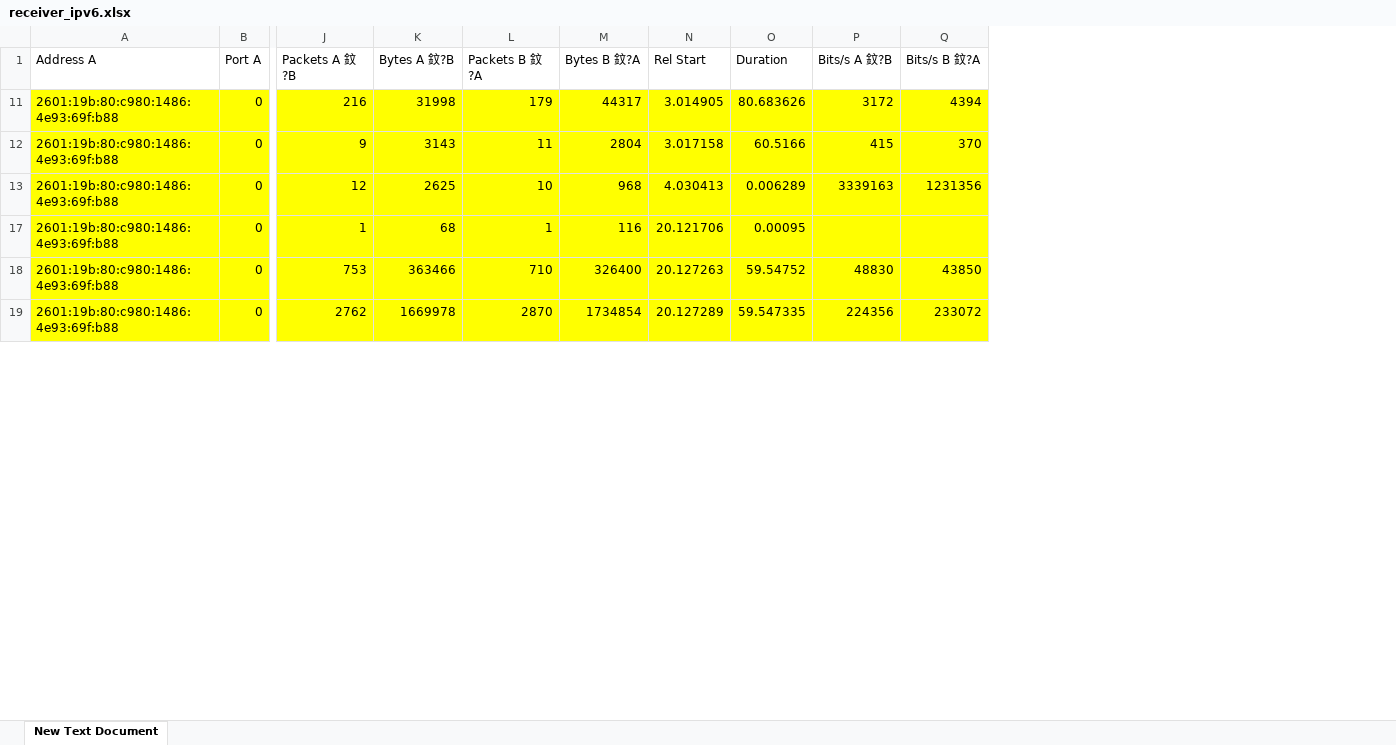
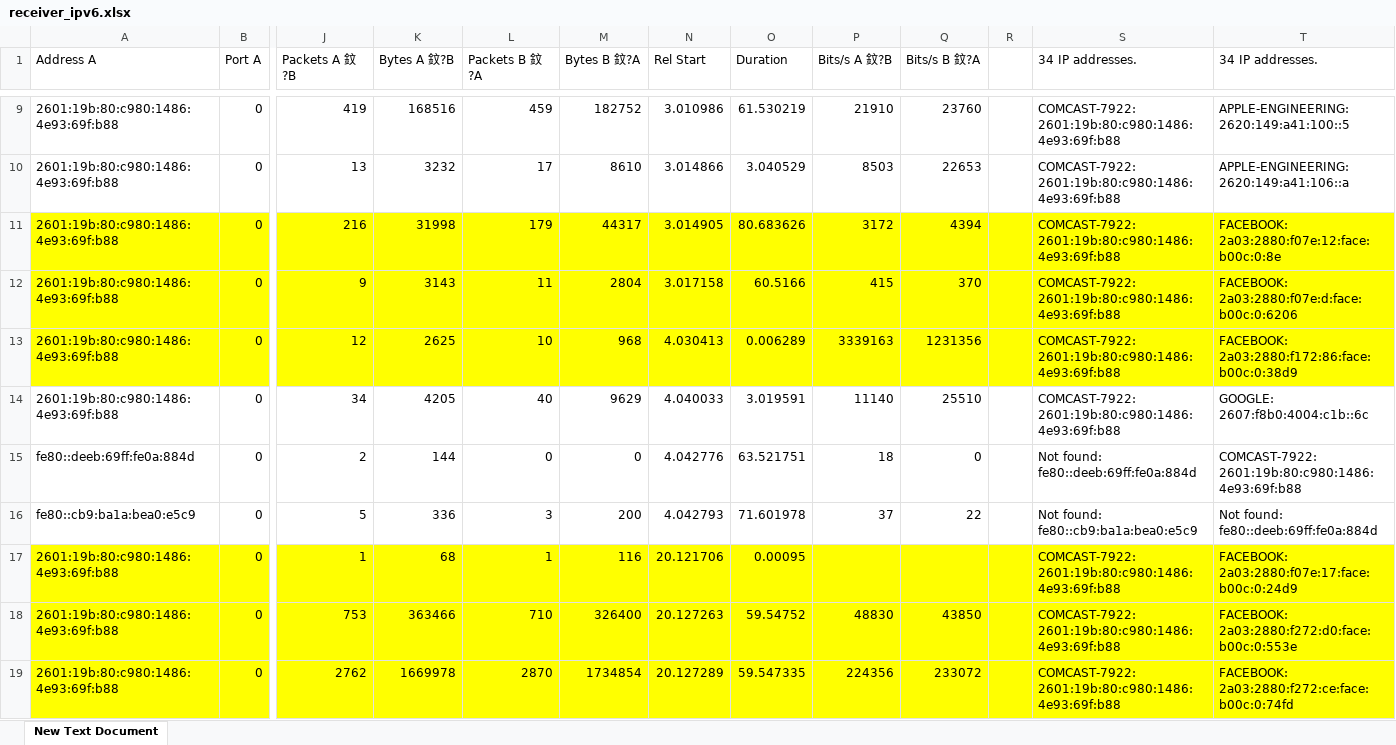
Before and after one commit to Carperis/WebRTC_Testbench, an Excel workbook: test cases/messenger/case 10/receiver_ipv6.xlsx, sheet New Text Document, drawn as a sheet; only a part is shown, gaps mark what is left out; values as stored, in another font and other column widths than the file's, no borders; rows hold the shown columns only; the diff covers the shown part only; the diff names each change by its address in the sheet, - before the commit and + after, or states it on an @@ line.

```diff
--- a/test cases/messenger/case 10/receiver_ipv6.xlsx (sheet New Text Document)
+++ b/test cases/messenger/case 10/receiver_ipv6.xlsx (sheet New Text Document)
+column R, empty
+column S (34 IP addresses.), rows 11-13: all COMCAST-7922: 2601:19b:80:c980:1486:4e93:69f:b88; rows 17-19: all COMCAST-7922: 2601:19b:80:c980:1486:4e93:69f:b88
+column T (34 IP addresses.), rows 11-13: FACEBOOK: 2a03:2880:f07e:12:face:b00c:0:8e | FACEBOOK: 2a03:2880:f07e:d:face:b00c:0:6206 | FACEBOOK: 2a03:2880:f172:86:face:b00c:0:38d9; rows 17-19: FACEBOOK: 2a03:2880:f07e:17:face:b00c:0:24d9 | FACEBOOK: 2a03:2880:f272:d0:face:b00c:0:553e | FACEBOOK: 2a03:2880:f272:ce:face:b00c:0:74fd
+row 9: 2601:19b:80:c980:1486:4e93:69f:b88 | 0 | 419 | 168516 | 459 | 182752 | 3.010986 | 61.530219 | 21910 | 23760 |  | COMCAST-7922: 2601:19b:80:c980:1486:4e93:69f:b88 | APPLE-ENGINEERING: 2620:149:a41:100::5
+row 10: 2601:19b:80:c980:1486:4e93:69f:b88 | 0 | 13 | 3232 | 17 | 8610 | 3.014866 | 3.040529 | 8503 | 22653 |  | COMCAST-7922: 2601:19b:80:c980:1486:4e93:69f:b88 | APPLE-ENGINEERING: 2620:149:a41:106::a
+row 14: 2601:19b:80:c980:1486:4e93:69f:b88 | 0 | 34 | 4205 | 40 | 9629 | 4.040033 | 3.019591 | 11140 | 25510 |  | COMCAST-7922: 2601:19b:80:c980:1486:4e93:69f:b88 | GOOGLE: 2607:f8b0:4004:c1b::6c
+row 15: fe80::deeb:69ff:fe0a:884d | 0 | 2 | 144 | 0 | 0 | 4.042776 | 63.521751 | 18 | 0 |  | Not found: fe80::deeb:69ff:fe0a:884d | COMCAST-7922: 2601:19b:80:c980:1486:4e93:69f:b88
+row 16: fe80::cb9:ba1a:bea0:e5c9 | 0 | 5 | 336 | 3 | 200 | 4.042793 | 71.601978 | 37 | 22 |  | Not found: fe80::cb9:ba1a:bea0:e5c9 | Not found: fe80::deeb:69ff:fe0a:884d
```
Also changed, not shown: 21 added rows elsewhere in this sheet, test cases/messenger/case 10/all_ip.xlsx, test cases/messenger/case 10/caller_ipv4.xlsx, 32 other files.
